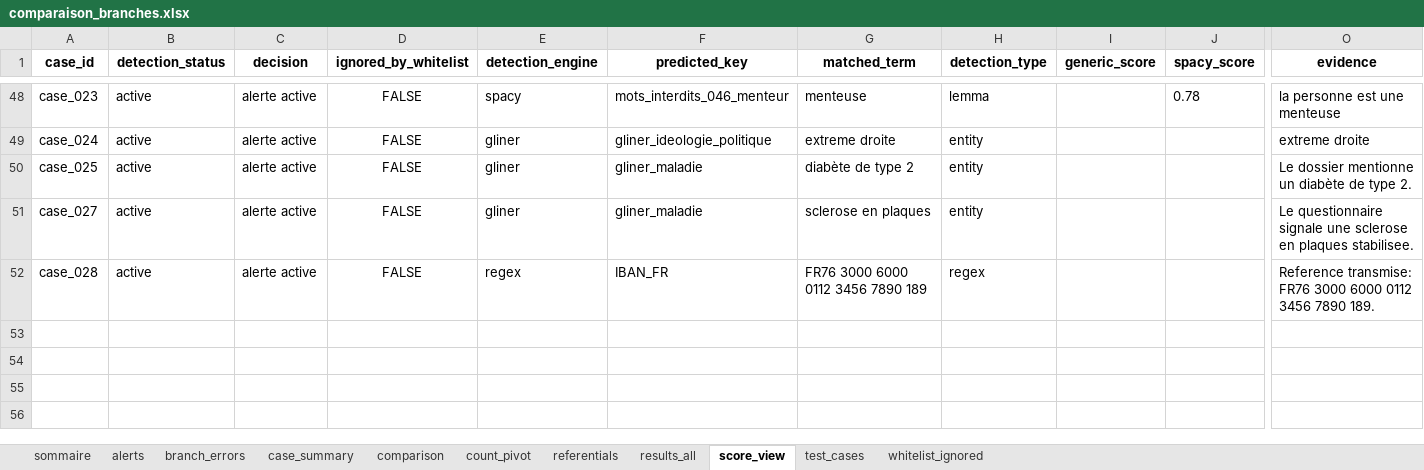
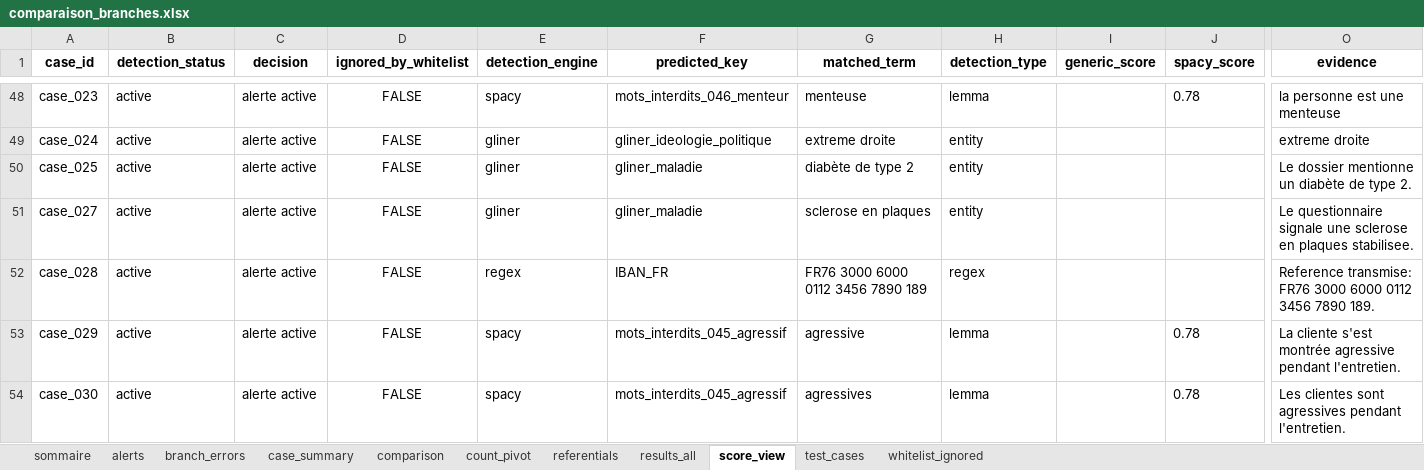
Before and after one commit to musvs34/TestPresentationNLP, an Excel workbook: outputs/comparaison_branches/comparaison_branches.xlsx, sheet score_view, drawn as a sheet; only a part is shown, gaps mark what is left out; values as stored, in another font and other column widths than the file's, no borders; rows hold the shown columns only; the diff names each change by its address in the sheet, - before the commit and + after, or states it on an @@ line.

```diff
--- a/outputs/comparaison_branches/comparaison_branches.xlsx (sheet score_view)
+++ b/outputs/comparaison_branches/comparaison_branches.xlsx (sheet score_view)
+row 53: case_029 | active | alerte active | FALSE | spacy | mots_interdits_045_agressif | agressive | lemma |  | 0.78 | La cliente s'est montrée agressive pendant l'entretien.
+row 54: case_030 | active | alerte active | FALSE | spacy | mots_interdits_045_agressif | agressives | lemma |  | 0.78 | Les clientes sont agressives pendant l'entretien.
```
Also changed, not shown: sheet results_all, sheet alerts, sheet case_summary, sheet comparison, sheet count_pivot, sheet test_cases, 1 more sheet.
